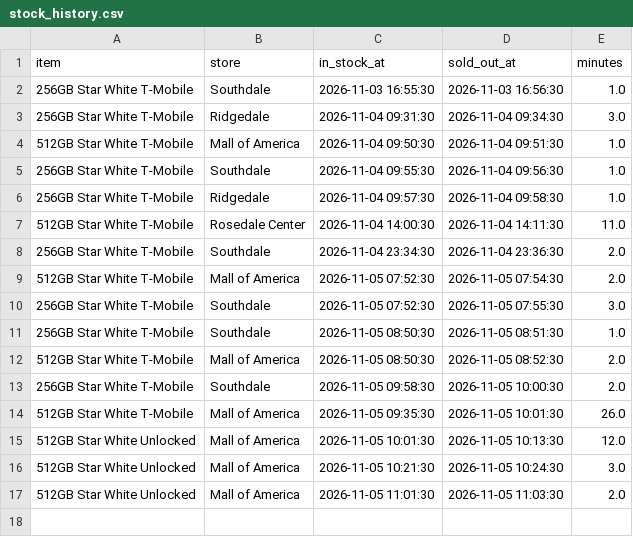
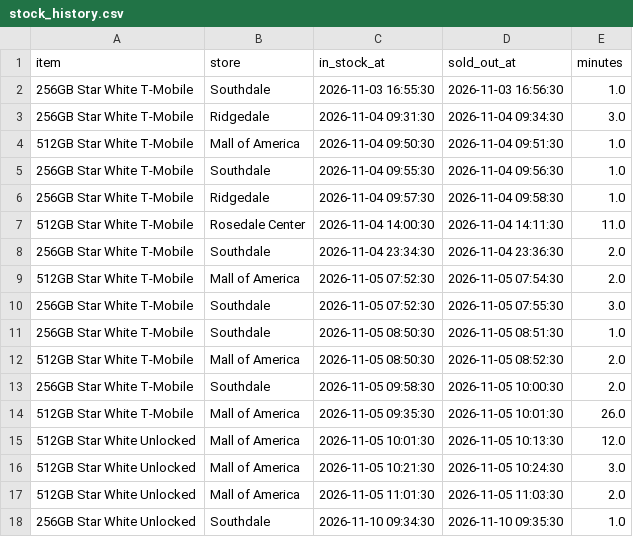
Before and after one commit to striker818/duo-watch, a CSV file: data/stock_history.csv, drawn as a sheet.

```diff
--- a/data/stock_history.csv
+++ b/data/stock_history.csv
@@ -17 +17,2 @@ item,store,in_stock_at,sold_out_at,minutes
 512GB Star White Unlocked,Mall of America,2026-11-05 11:01:30,2026-11-05 11:03:30,2.0
+256GB Star White Unlocked,Southdale,2026-11-10 09:34:30,2026-11-10 09:35:30,1.0
```
Also changed, not shown: 1 other file.
